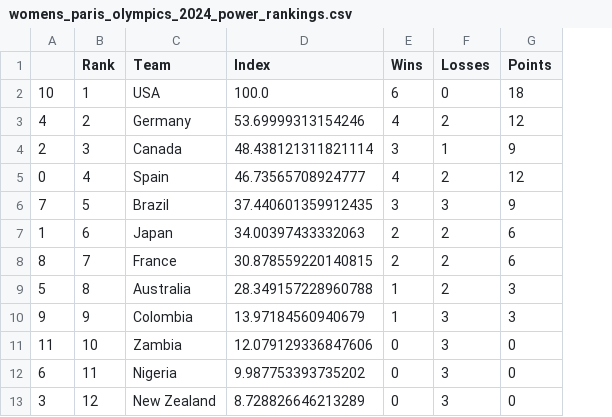
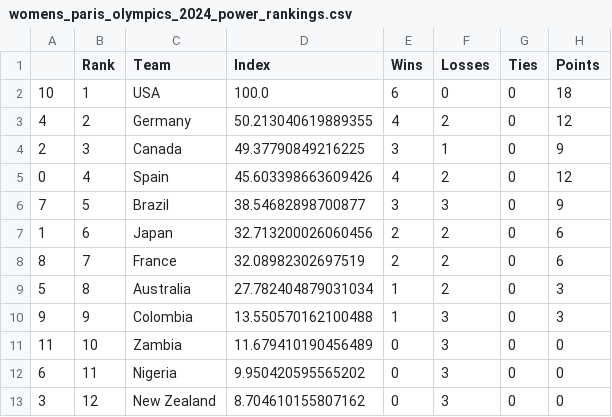
Before and after one commit to jmn5/powerRankCSVFiles, a CSV file: womens_paris_olympics_2024_power_rankings.csv, drawn as a sheet; the diff names each change by its address in the sheet, - before the commit and + after, or states it on an @@ line.

```diff
--- a/womens_paris_olympics_2024_power_rankings.csv
+++ b/womens_paris_olympics_2024_power_rankings.csv
+column G (Ties), rows 2-13: all 0
-D3 (Index): 53.69999313154246
+D3 (Index): 50.213040619889355
-D4 (Index): 48.438121311821114
+D4 (Index): 49.37790849216225
-D5 (Index): 46.73565708924777
+D5 (Index): 45.603398663609426
-D6 (Index): 37.440601359912435
+D6 (Index): 38.54682898700877
-D7 (Index): 34.00397433332063
+D7 (Index): 32.713200026060456
-D8 (Index): 30.878559220140815
+D8 (Index): 32.08982302697519
-D9 (Index): 28.349157228960788
+D9 (Index): 27.782404879031034
-D10 (Index): 13.97184560940679
+D10 (Index): 13.550570162100488
-D11 (Index): 12.079129336847606
+D11 (Index): 11.679410190456489
-D12 (Index): 9.987753393735202
+D12 (Index): 9.950420595565202
-D13 (Index): 8.728826646213289
+D13 (Index): 8.704610155807162
```
Also changed, not shown: FCS_power_rankings.csv, ncaabbmd1_power_rankings.csv, 17 other files.
